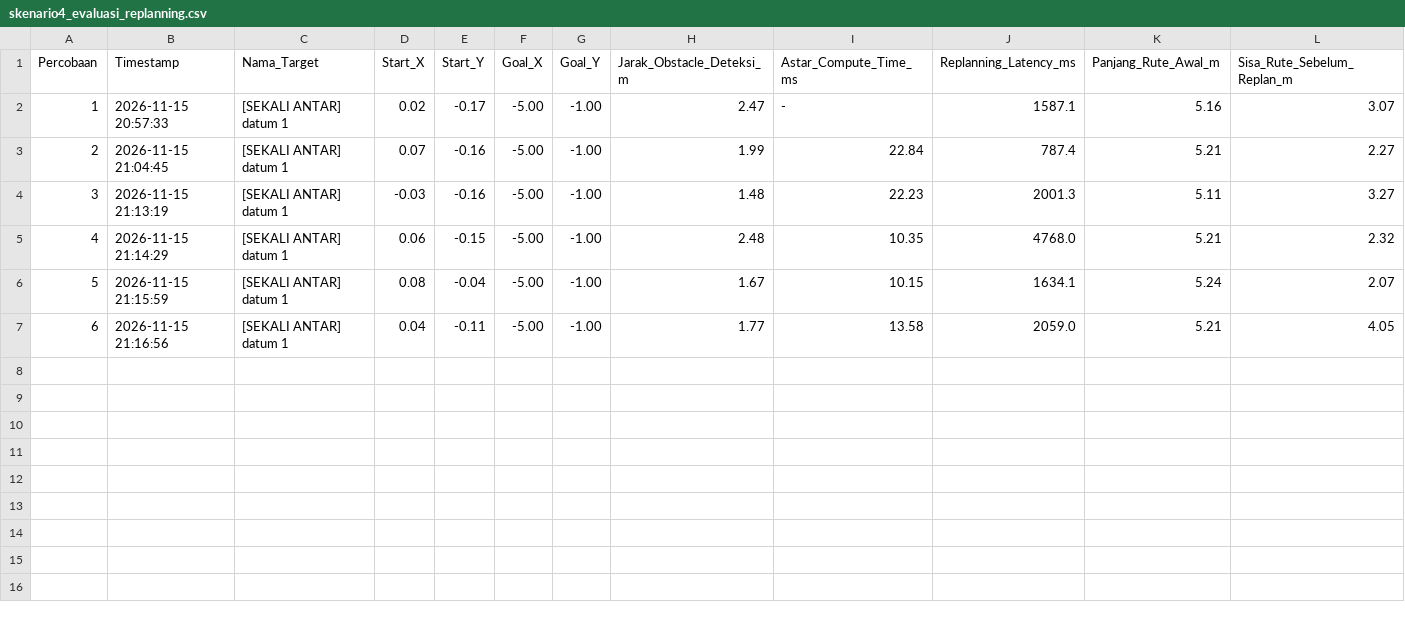
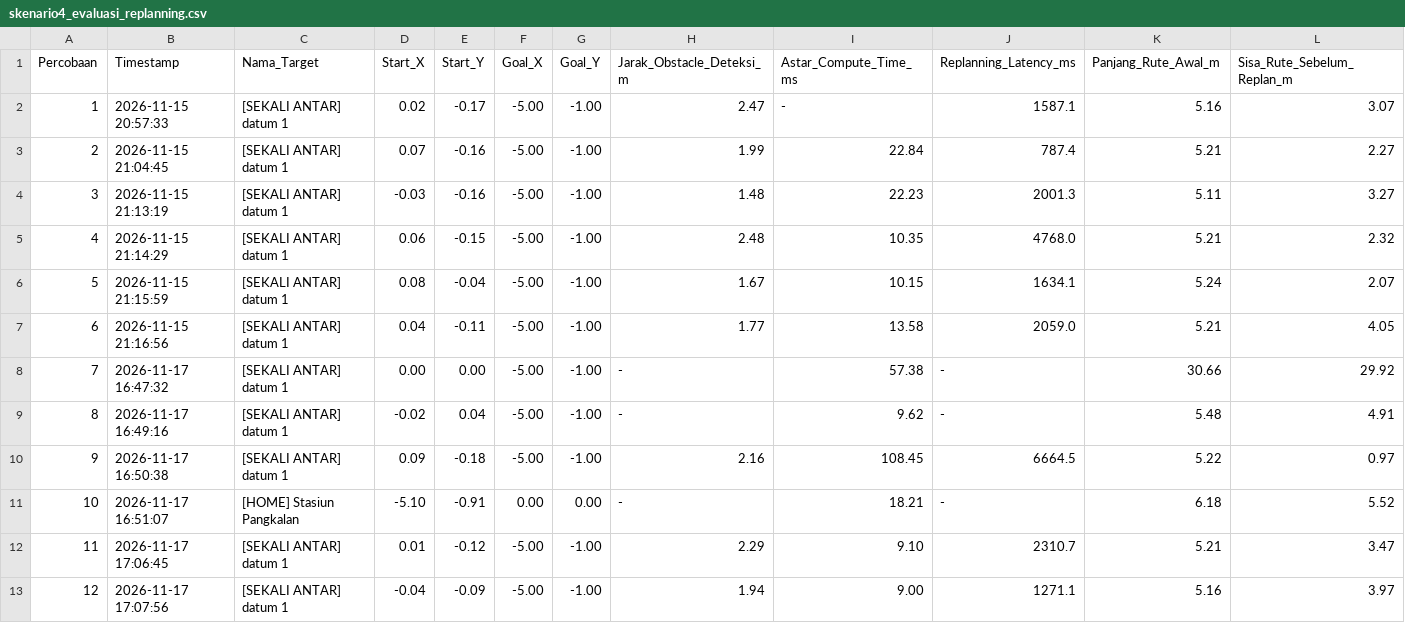
Before and after one commit to FaidRama/amr_simulation, a CSV file: hasil_data_pengujian_skripsi/pengujian_4_replanning/skenario4_evaluasi_replanning.csv, drawn as a sheet; only a part is shown; rows hold the shown columns only; the diff names each change by its address in the sheet, - before the commit and + after, or states it on an @@ line.

Commit message:
data replanning

```diff
--- a/hasil_data_pengujian_skripsi/pengujian_4_replanning/skenario4_evaluasi_replanning.csv
+++ b/hasil_data_pengujian_skripsi/pengujian_4_replanning/skenario4_evaluasi_replanning.csv
+row 8: 7 | 2026-11-17 16:47:32 | [SEKALI ANTAR] datum 1 | 0.00 | 0.00 | -5.00 | -1.00 | - | 57.38 | - | 30.66 | 29.92
+row 9: 8 | 2026-11-17 16:49:16 | [SEKALI ANTAR] datum 1 | -0.02 | 0.04 | -5.00 | -1.00 | - | 9.62 | - | 5.48 | 4.91
+row 10: 9 | 2026-11-17 16:50:38 | [SEKALI ANTAR] datum 1 | 0.09 | -0.18 | -5.00 | -1.00 | 2.16 | 108.45 | 6664.5 | 5.22 | 0.97
+row 11: 10 | 2026-11-17 16:51:07 | [HOME] Stasiun Pangkalan | -5.10 | -0.91 | 0.00 | 0.00 | - | 18.21 | - | 6.18 | 5.52
+row 12: 11 | 2026-11-17 17:06:45 | [SEKALI ANTAR] datum 1 | 0.01 | -0.12 | -5.00 | -1.00 | 2.29 | 9.10 | 2310.7 | 5.21 | 3.47
+row 13: 12 | 2026-11-17 17:07:56 | [SEKALI ANTAR] datum 1 | -0.04 | -0.09 | -5.00 | -1.00 | 1.94 | 9.00 | 1271.1 | 5.16 | 3.97
```
Also changed, not shown: 2 other files.
